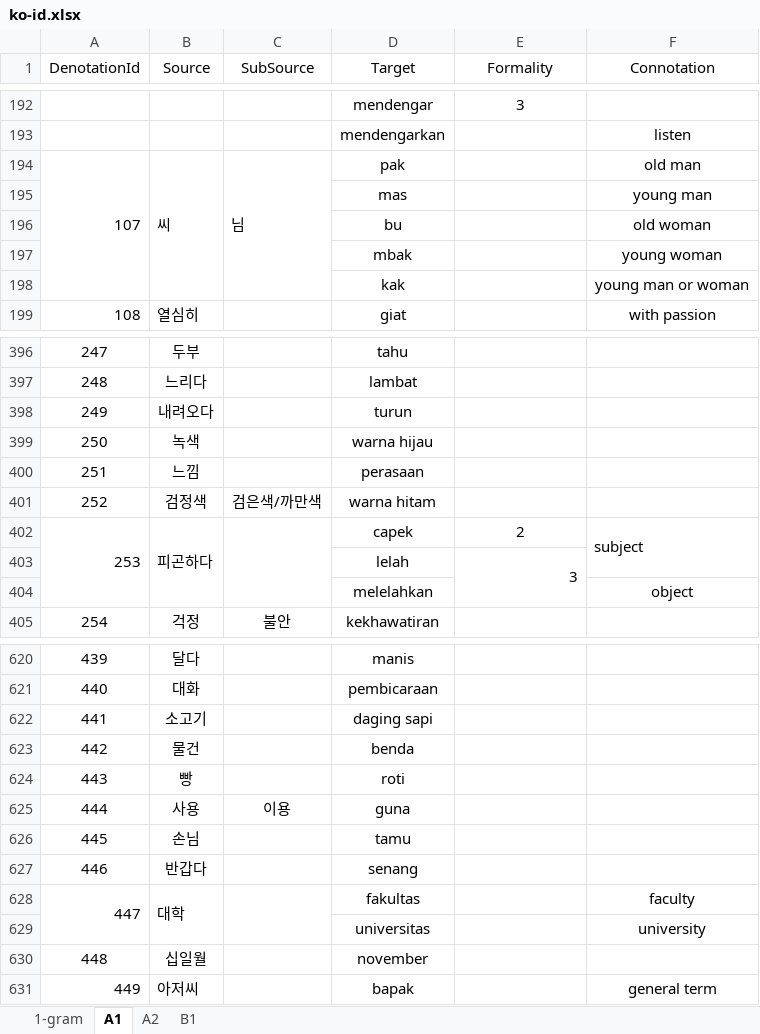
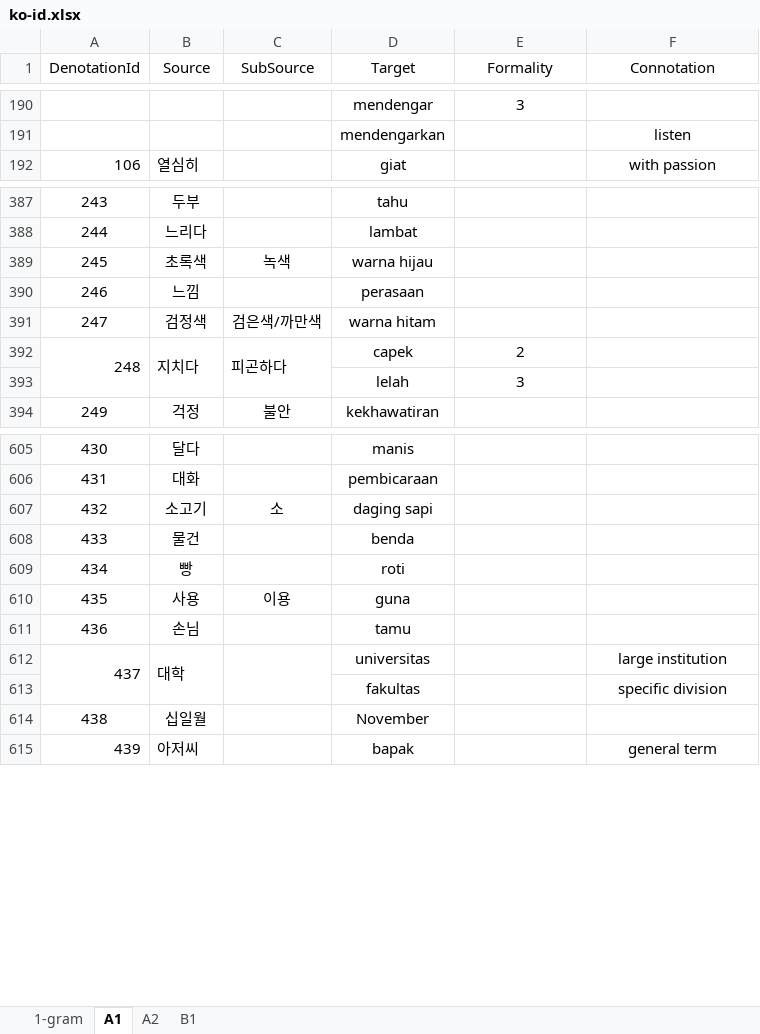
Before and after one commit to SihyunYou/AlphaCatDictionary, an Excel workbook: ko-id.xlsx, sheet A1, drawn as a sheet; only a part is shown, gaps mark what is left out; values as stored, in another font and other column widths than the file's, no borders; removed rows and columns are numbered as before the commit, all else as after; the diff covers the shown part only; the diff names each change by its address in the sheet, - before the commit and + after, or states it on an @@ line.

```diff
--- a/ko-id.xlsx (sheet A1)
+++ b/ko-id.xlsx (sheet A1)
@@ column A (DenotationId) renumbered between rows 181 and 626 @@
-row 194: 107 | 씨 | 님 | pak |  | old man
-row 195:  |  |  | mas |  | young man
-row 196:  |  |  | bu |  | old woman
-row 197:  |  |  | mbak |  | young woman
-row 198:  |  |  | kak |  | young man or woman
-row 398: 249 | 내려오다 |  | turun
-row 399: 250 | 녹색 |  | warna hijau
+row 389: 245 | 초록색 | 녹색 | warna hijau
-row 402: 253 | 피곤하다 |  | capek | 2 | subject
+row 392: 248 | 지치다 | 피곤하다 | capek | 2
-E393 alignment: right
+E393 alignment: center
-E403:E404 merged
-row 404:  |  |  | melelahkan |  | object
-C607 (SubSource): (empty)
+C607 (SubSource): 소
-row 627: 446 | 반갑다 |  | senang
-D612 (Target): fakultas
+D612 (Target): universitas
-F612 (Connotation): faculty
+F612 (Connotation): large institution
-row 629:  |  |  | universitas |  | university
+row 613:  |  |  | fakultas |  | specific division
-D614 (Target): november
+D614 (Target): November
```
Also changed, not shown: 3 added rows, 8 removed rows, 2 moved rows and 17 edited cells elsewhere in this sheet, sheet B1, ko-fr.xlsx.
